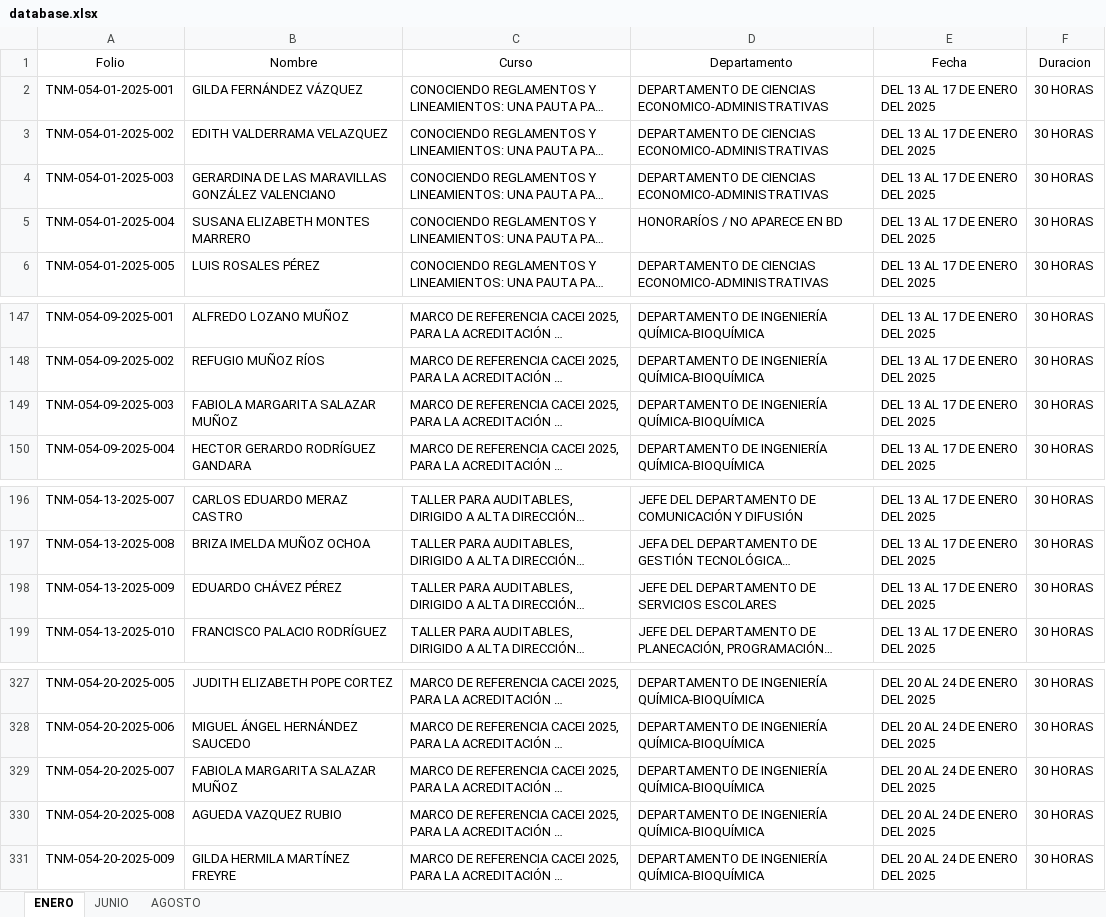
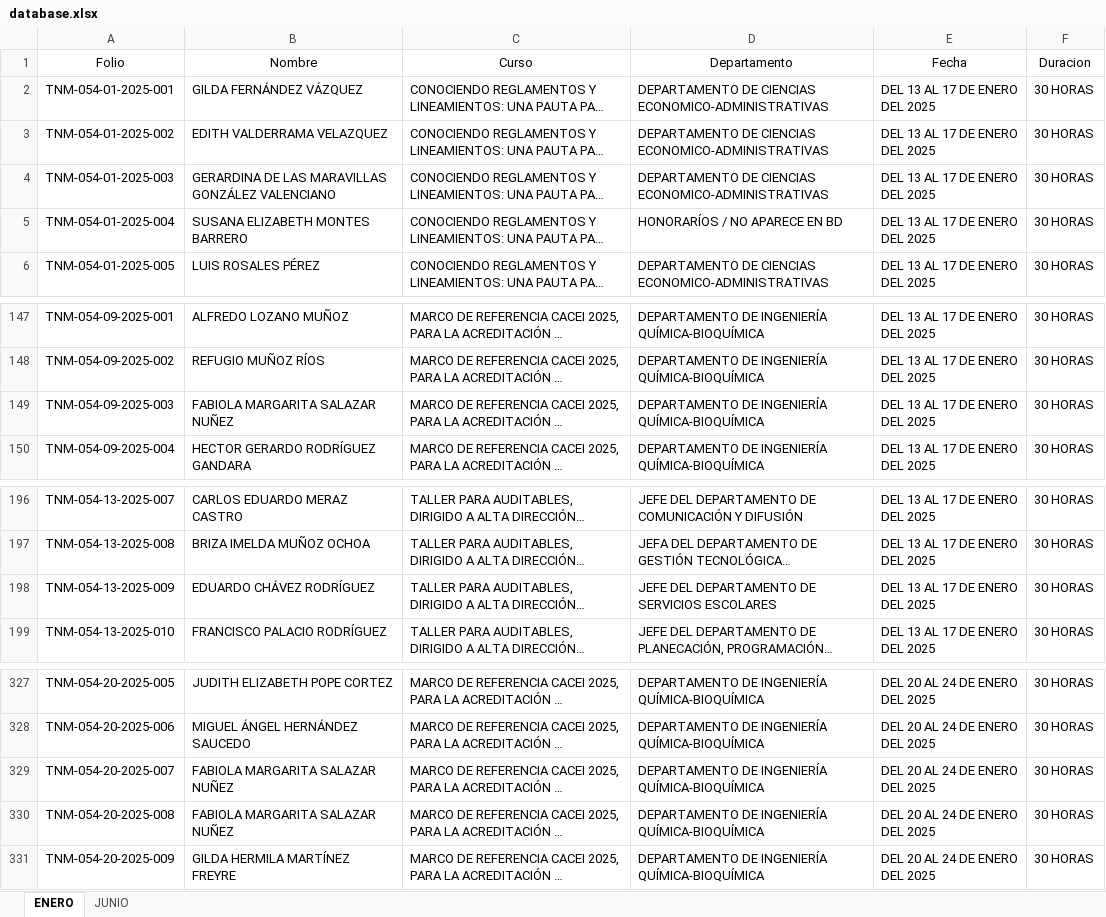
Before and after one commit to DA-itd/web2, an Excel workbook: database.xlsx, sheet ENERO, drawn as a sheet; only a part is shown, gaps mark what is left out; long unchanged cells end in …; values as stored, in another font and other column widths than the file's, no borders; the diff covers the shown part only; the diff names each change by its address in the sheet, - before the commit and + after, or states it on an @@ line.

```diff
--- a/database.xlsx (sheet ENERO)
+++ b/database.xlsx (sheet ENERO)
-sheet tab: AGOSTO
-B5 (Nombre): SUSANA ELIZABETH MONTES MARRERO
+B5 (Nombre): SUSANA ELIZABETH MONTES BARRERO
-B149 (Nombre): FABIOLA MARGARITA SALAZAR MUÑOZ
+B149 (Nombre): FABIOLA MARGARITA SALAZAR NUÑEZ
-B198 (Nombre): EDUARDO CHÁVEZ PÉREZ
+B198 (Nombre): EDUARDO CHÁVEZ RODRÍGUEZ
-B329 (Nombre): FABIOLA MARGARITA SALAZAR MUÑOZ
+B329 (Nombre): FABIOLA MARGARITA SALAZAR NUÑEZ
-B330 (Nombre): AGUEDA VAZQUEZ RUBIO
+B330 (Nombre): FABIOLA MARGARITA SALAZAR NUÑEZ
```
Also changed, not shown: 32 removed rows elsewhere in this sheet, sheet JUNIO.
